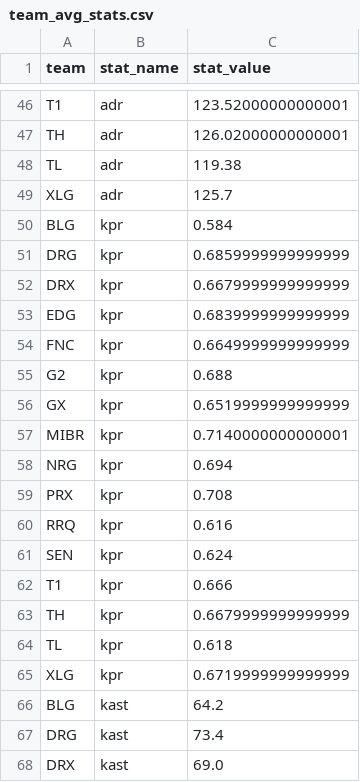
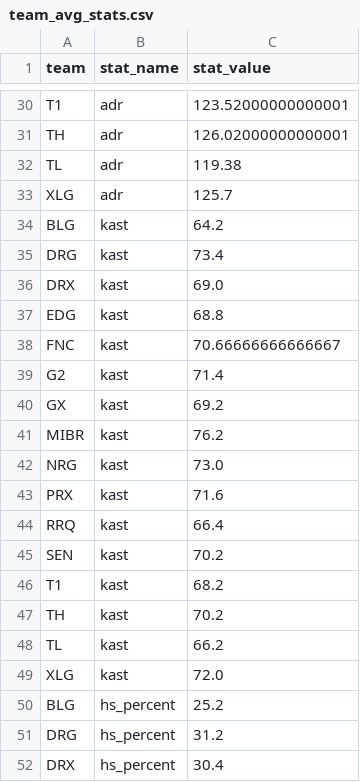
Before and after one commit to phuayy/FIT3179_A2_33308748, a CSV file: data/team_avg_stats.csv, drawn as a sheet; only a part is shown, gaps mark what is left out; the shorter side is filled out with more unchanged rows; the diff covers the shown part only.

```diff
--- a/data/team_avg_stats.csv
+++ b/data/team_avg_stats.csv
@@ -49,18 +33,2 @@ TL,adr,119.38
 XLG,adr,125.7
-BLG,kpr,0.584
-DRG,kpr,0.6859999999999999
-DRX,kpr,0.6679999999999999
-EDG,kpr,0.6839999999999999
-FNC,kpr,0.6649999999999999
-G2,kpr,0.688
-GX,kpr,0.6519999999999999
-MIBR,kpr,0.7140000000000001
-NRG,kpr,0.694
-PRX,kpr,0.708
-RRQ,kpr,0.616
-SEN,kpr,0.624
-T1,kpr,0.666
-TH,kpr,0.6679999999999999
-TL,kpr,0.618
-XLG,kpr,0.6719999999999999
 BLG,kast,64.2
```
Also changed, not shown: 32 added rows and 16 removed rows elsewhere in this file, 3 other files.
